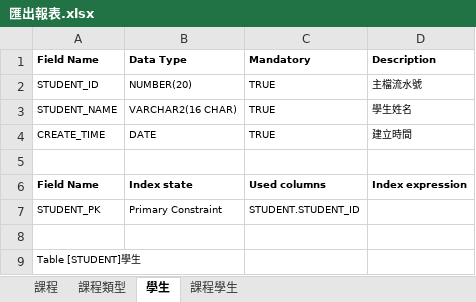
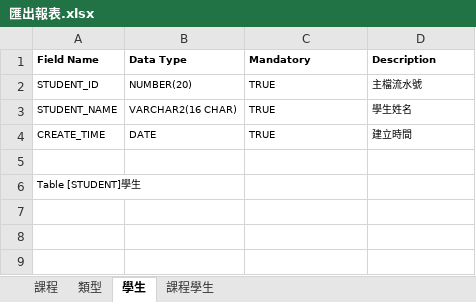
Before and after one commit to hdsbook/xlsx2dbml, an Excel workbook: outputFiles/匯出報表.xlsx, sheet 學生, drawn as a sheet; values as stored, in another font and other column widths than the file's, no borders; the diff names each change by its address in the sheet, - before the commit and + after, or states it on an @@ line.

```diff
--- a/outputFiles/匯出報表.xlsx (sheet 學生)
+++ b/outputFiles/匯出報表.xlsx (sheet 學生)
-sheet tab: 課程類型
+sheet tab: 類型
-row 6: Field Name | Index state | Used columns | Index expression
-row 7: STUDENT_PK | Primary Constraint | STUDENT.STUDENT_ID
-row 8: (empty)
```
Also changed, not shown: sheet 課程, sheet 類型, sheet 課程學生, 4 other files.
